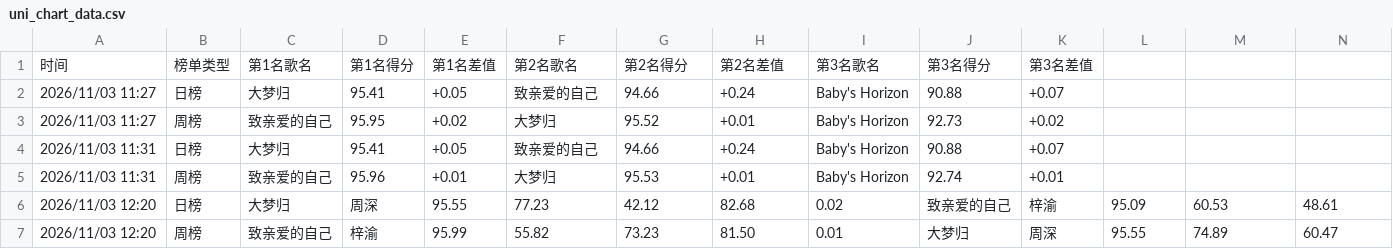
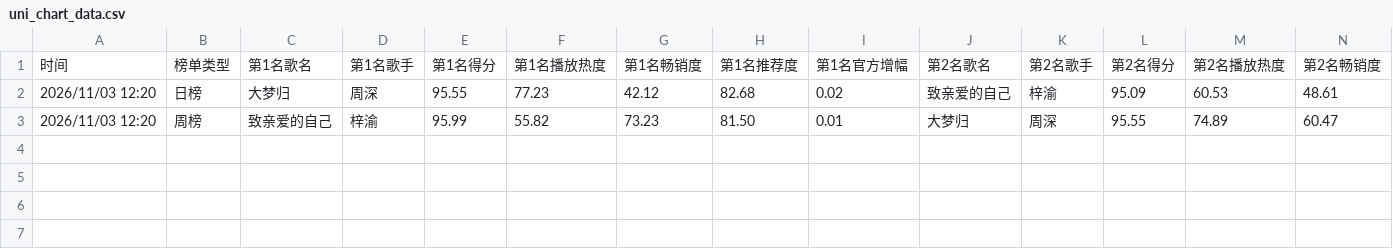
Before and after one commit to haanhaanL/uni-chart-data, a CSV file: uni_chart_data.csv, drawn as a sheet; only a part is shown; removed rows and columns are numbered as before the commit, all else as after; rows hold the shown columns only; the diff names each change by its address in the sheet, - before the commit and + after, or states it on an @@ line.

Commit message:
Update uni_chart_data.csv

```diff
--- a/uni_chart_data.csv
+++ b/uni_chart_data.csv
-row 1: 时间 | 榜单类型 | 第1名歌名 | 第1名得分 | 第1名差值 | 第2名歌名 | 第2名得分 | 第2名差值 | 第3名歌名 | 第3名得分 | 第3名差值
-row 2: 2026/11/03 11:27 | 日榜 | 大梦归 | 95.41 | +0.05 | 致亲爱的自己 | 94.66 | +0.24 | Baby's Horizon | 90.88 | +0.07
-row 3: 2026/11/03 11:27 | 周榜 | 致亲爱的自己 | 95.95 | +0.02 | 大梦归 | 95.52 | +0.01 | Baby's Horizon | 92.73 | +0.02
-row 4: 2026/11/03 11:31 | 日榜 | 大梦归 | 95.41 | +0.05 | 致亲爱的自己 | 94.66 | +0.24 | Baby's Horizon | 90.88 | +0.07
-row 5: 2026/11/03 11:31 | 周榜 | 致亲爱的自己 | 95.96 | +0.01 | 大梦归 | 95.53 | +0.01 | Baby's Horizon | 92.74 | +0.01
+row 1: 时间 | 榜单类型 | 第1名歌名 | 第1名歌手 | 第1名得分 | 第1名播放热度 | 第1名畅销度 | 第1名推荐度 | 第1名官方增幅 | 第2名歌名 | 第2名歌手 | 第2名得分 | 第2名播放热度 | 第2名畅销度
```
